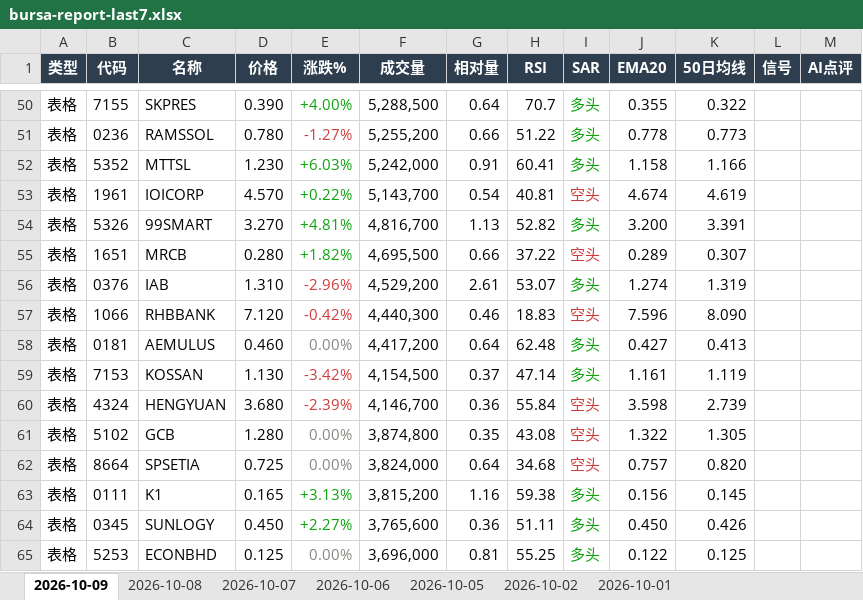
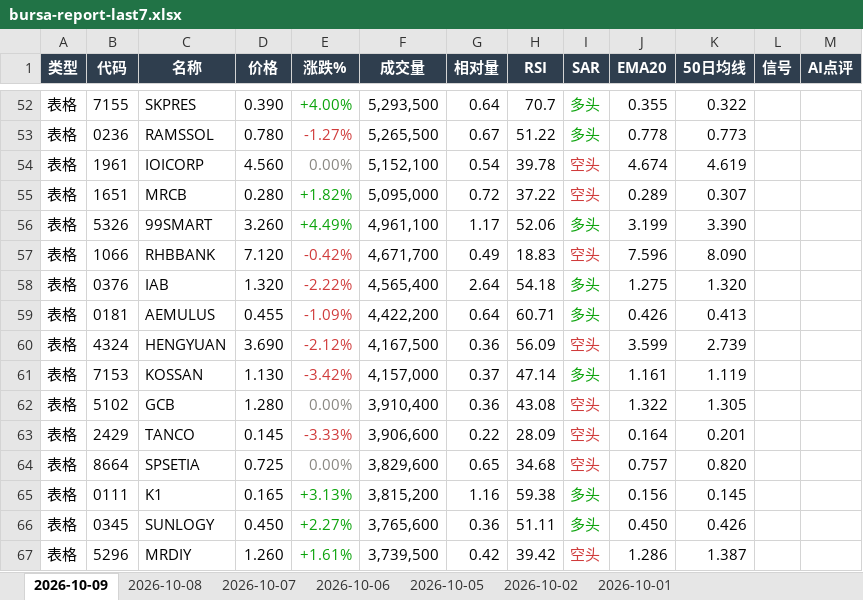
Before and after one commit to CJA231/Bursa-bot, an Excel workbook: docs/downloads/bursa-report-last7.xlsx, sheet 2026-10-09, drawn as a sheet; only a part is shown, gaps mark what is left out; the shorter side is filled out with more unchanged rows; values as stored, in another font and other column widths than the file's, no borders; removed rows and columns are numbered as before the commit, all else as after; the diff covers the shown part only; the diff names each change by its address in the sheet, - before the commit and + after, or states it on an @@ line.

```diff
--- a/docs/downloads/bursa-report-last7.xlsx (sheet 2026-10-09)
+++ b/docs/downloads/bursa-report-last7.xlsx (sheet 2026-10-09)
-F52 (成交量): 5,288,500
+F52 (成交量): 5,293,500
-F53 (成交量): 5,255,200
+F53 (成交量): 5,265,500
-G53 (相对量): 0.66
+G53 (相对量): 0.67
-row 52: 表格 | 5352 | MTTSL | 1.230 | +6.03% | 5,242,000 | 0.91 | 60.41 | 多头 | 1.158 | 1.166
-D54 (价格): 4.570
+D54 (价格): 4.560
-E54 (涨跌%): +0.22%
+E54 (涨跌%): 0.00%
-E54 text colour: #0CA30C
+E54 text colour: #898781
-F54 (成交量): 5,143,700
+F54 (成交量): 5,152,100
-H54 (RSI): 40.81
+H54 (RSI): 39.78
-row 54: 表格 | 5326 | 99SMART | 3.270 | +4.81% | 4,816,700 | 1.13 | 52.82 | 多头 | 3.200 | 3.391
-F55 (成交量): 4,695,500
+F55 (成交量): 5,095,000
-G55 (相对量): 0.66
+G55 (相对量): 0.72
-row 56: 表格 | 0376 | IAB | 1.310 | -2.96% | 4,529,200 | 2.61 | 53.07 | 多头 | 1.274 | 1.319
+row 56: 表格 | 5326 | 99SMART | 3.260 | +4.49% | 4,961,100 | 1.17 | 52.06 | 多头 | 3.199 | 3.390
-F57 (成交量): 4,440,300
+F57 (成交量): 4,671,700
-G57 (相对量): 0.46
+G57 (相对量): 0.49
+row 58: 表格 | 0376 | IAB | 1.320 | -2.22% | 4,565,400 | 2.64 | 54.18 | 多头 | 1.275 | 1.320
-D59 (价格): 0.460
+D59 (价格): 0.455
-E59 (涨跌%): 0.00%
+E59 (涨跌%): -1.09%
-E59 text colour: #898781
+E59 text colour: #D03B3B
-F59 (成交量): 4,417,200
+F59 (成交量): 4,422,200
-H59 (RSI): 62.48
+H59 (RSI): 60.71
-J59 (EMA20): 0.427
+J59 (EMA20): 0.426
+row 60: 表格 | 4324 | HENGYUAN | 3.690 | -2.12% | 4,167,500 | 0.36 | 56.09 | 空头 | 3.599 | 2.739
-F61 (成交量): 4,154,500
+F61 (成交量): 4,157,000
-row 60: 表格 | 4324 | HENGYUAN | 3.680 | -2.39% | 4,146,700 | 0.36 | 55.84 | 空头 | 3.598 | 2.739
-F62 (成交量): 3,874,800
+F62 (成交量): 3,910,400
-G62 (相对量): 0.35
+G62 (相对量): 0.36
+row 63: 表格 | 2429 | TANCO | 0.145 | -3.33% | 3,906,600 | 0.22 | 28.09 | 空头 | 0.164 | 0.201
-F64 (成交量): 3,824,000
+F64 (成交量): 3,829,600
-G64 (相对量): 0.64
+G64 (相对量): 0.65
+row 67: 表格 | 5296 | MRDIY | 1.260 | +1.61% | 3,739,500 | 0.42 | 39.42 | 空头 | 1.286 | 1.387
```
Also changed, not shown: 63 added rows, 59 removed rows, 264 edited cells and cell formats elsewhere in this sheet, docs/downloads/2026-10-09/bursa-report-2026-10-09.xlsx, 15 other files.
